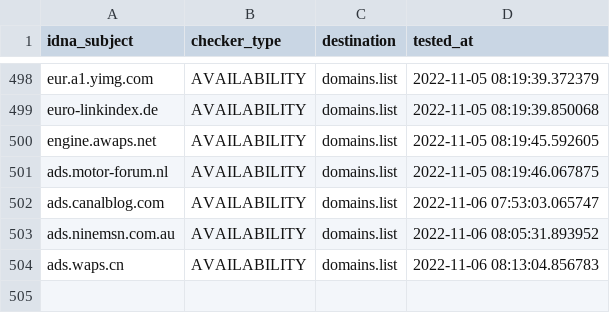
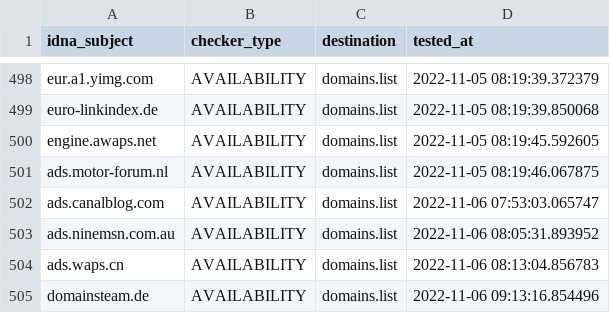
Before and after one commit to Ultimate-Hosts-Blacklist/Ads_Disconnect.me, a CSV file: .pyfunceble/inactive.csv, drawn as a sheet; only a part is shown, gaps mark what is left out.

```diff
--- a/.pyfunceble/inactive.csv
+++ b/.pyfunceble/inactive.csv
@@ -504 +504,2 @@ ads.ninemsn.com.au,AVAILABILITY,domains.list,2022-11-06 08:05:31.893952
 ads.waps.cn,AVAILABILITY,domains.list,2022-11-06 08:13:04.856783
+domainsteam.de,AVAILABILITY,domains.list,2022-11-06 09:13:16.854496
```
Also changed, not shown: 13 other files.
